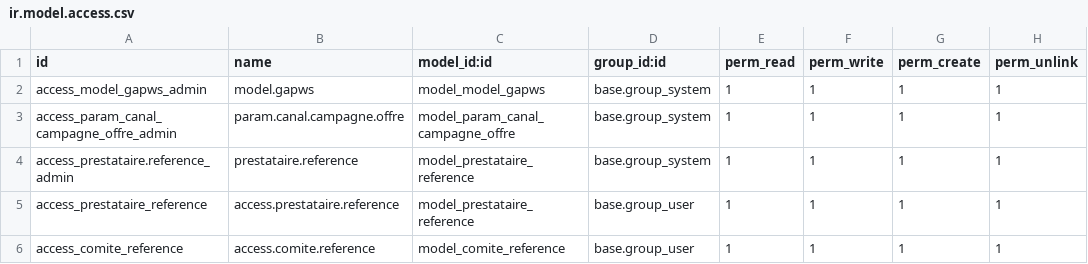
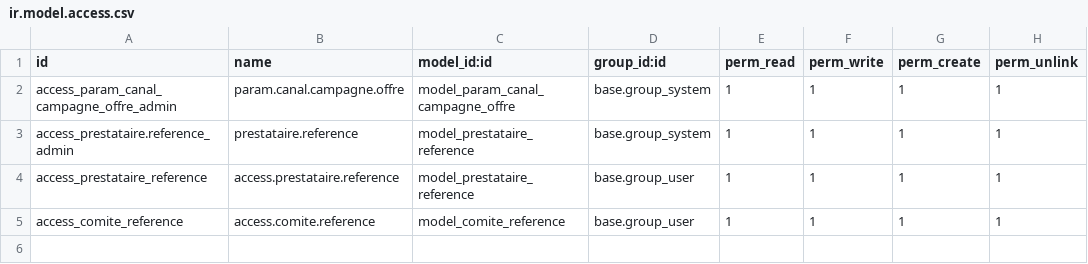
Before and after one commit to Philatin75014/projet003, a CSV file: custom/maquette_data_003/security/ir.model.access.csv, drawn as a sheet; the diff names each change by its address in the sheet, - before the commit and + after, or states it on an @@ line.

```diff
--- a/custom/maquette_data_003/security/ir.model.access.csv
+++ b/custom/maquette_data_003/security/ir.model.access.csv
-row 2: access_model_gapws_admin | model.gapws | model_model_gapws | base.group_system | 1 | 1 | 1 | 1
```
Also changed, not shown: 10 other files.
